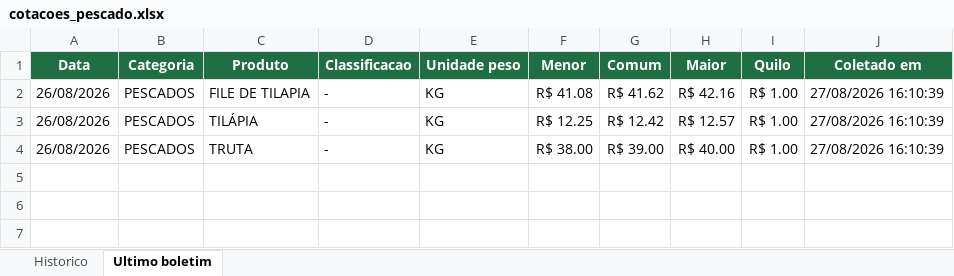
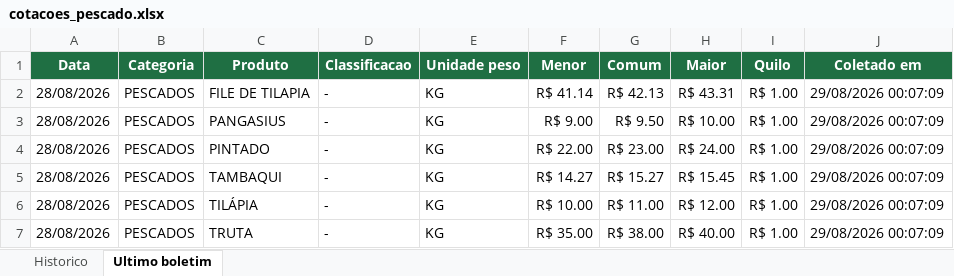
Before and after one commit to tbrena/robo-ceagesp, an Excel workbook: dados/cotacoes_pescado.xlsx, sheet Ultimo boletim, drawn as a sheet; values as stored, in another font and other column widths than the file's, no borders; addresses are those after the commit; the diff names each change by its address in the sheet, - before the commit and + after, or states it on an @@ line.

```diff
--- a/dados/cotacoes_pescado.xlsx (sheet Ultimo boletim)
+++ b/dados/cotacoes_pescado.xlsx (sheet Ultimo boletim)
-A2 (Data): 26/08/2026
+A2 (Data): 28/08/2026
-F2 (Menor): R$ 41.08
+F2 (Menor): R$ 41.14
-G2 (Comum): R$ 41.62
+G2 (Comum): R$ 42.13
-H2 (Maior): R$ 42.16
+H2 (Maior): R$ 43.31
-J2 (Coletado em): 27/08/2026 16:10:39
+J2 (Coletado em): 29/08/2026 00:07:09
+row 3: 28/08/2026 | PESCADOS | PANGASIUS | - | KG | R$ 9.00 | R$ 9.50 | R$ 10.00 | R$ 1.00 | 29/08/2026 00:07:09
+row 4: 28/08/2026 | PESCADOS | PINTADO | - | KG | R$ 22.00 | R$ 23.00 | R$ 24.00 | R$ 1.00 | 29/08/2026 00:07:09
+row 5: 28/08/2026 | PESCADOS | TAMBAQUI | - | KG | R$ 14.27 | R$ 15.27 | R$ 15.45 | R$ 1.00 | 29/08/2026 00:07:09
-A6:A7 (Data): 26/08/2026
+A6:A7 (Data): 28/08/2026
-F6 (Menor): R$ 12.25
+F6 (Menor): R$ 10.00
-G6 (Comum): R$ 12.42
+G6 (Comum): R$ 11.00
-H6 (Maior): R$ 12.57
+H6 (Maior): R$ 12.00
-J6:J7 (Coletado em): 27/08/2026 16:10:39
+J6:J7 (Coletado em): 29/08/2026 00:07:09
-F7 (Menor): R$ 38.00
+F7 (Menor): R$ 35.00
-G7 (Comum): R$ 39.00
+G7 (Comum): R$ 38.00
```
Also changed, not shown: sheet Historico, 14 other files.
